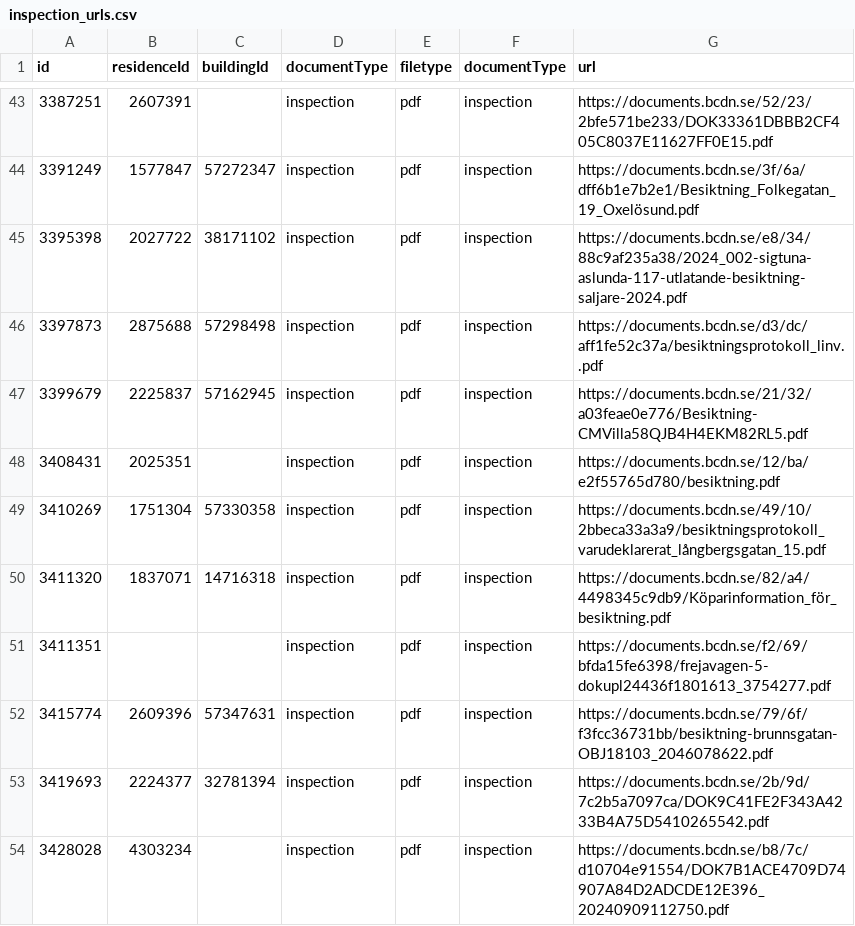
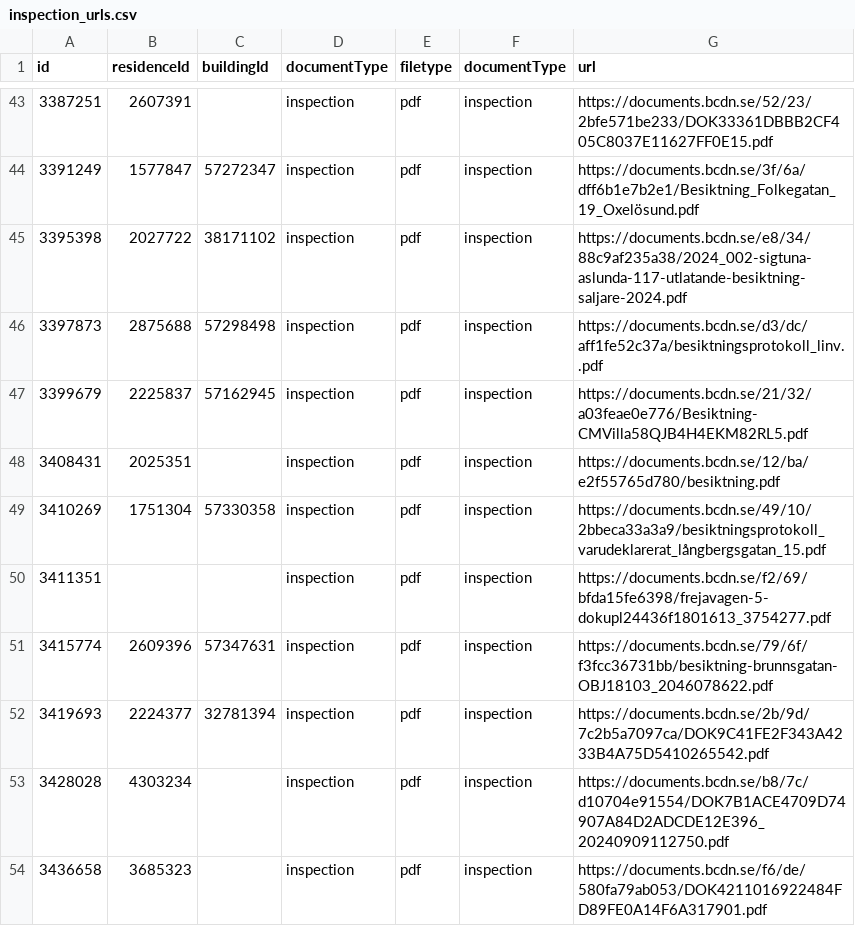
Before and after one commit to MrPrayat/DA235X, a CSV file: inspection_urls.csv, drawn as a sheet; only a part is shown, gaps mark what is left out; the shorter side is filled out with more unchanged rows.

```diff
--- a/inspection_urls.csv
+++ b/inspection_urls.csv
@@ -49,3 +49,2 @@
 3410269,1751304,57330358,inspection,pdf,inspection,https://documents.bcdn.se/49/10/2bbeca33a3a9/besiktningsprotokoll_varudeklarerat_långbergsgatan_15.pdf
-3411320,1837071,14716318,inspection,pdf,inspection,https://documents.bcdn.se/82/a4/4498345c9db9/Köparinformation_för_besiktning.pdf
 3411351,,,inspection,pdf,inspection,https://documents.bcdn.se/f2/69/bfda15fe6398/frejavagen-5-dokupl24436f1801613_3754277.pdf
```
Also changed, not shown: 3 other files.
